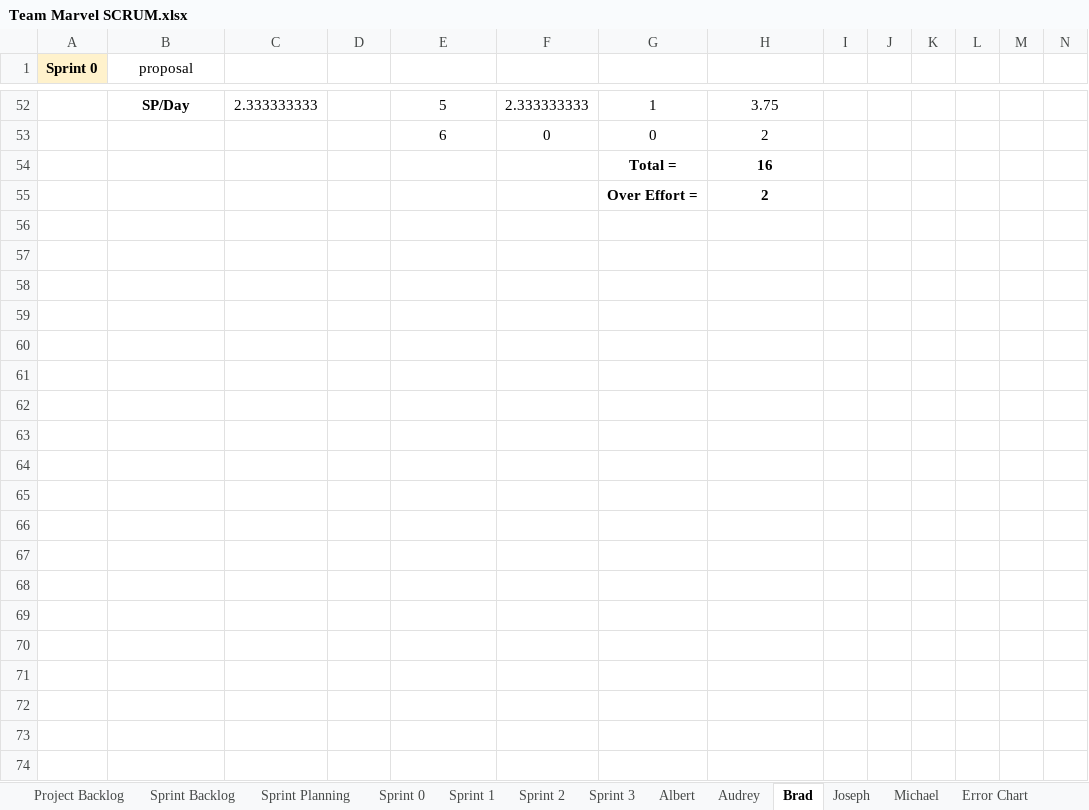
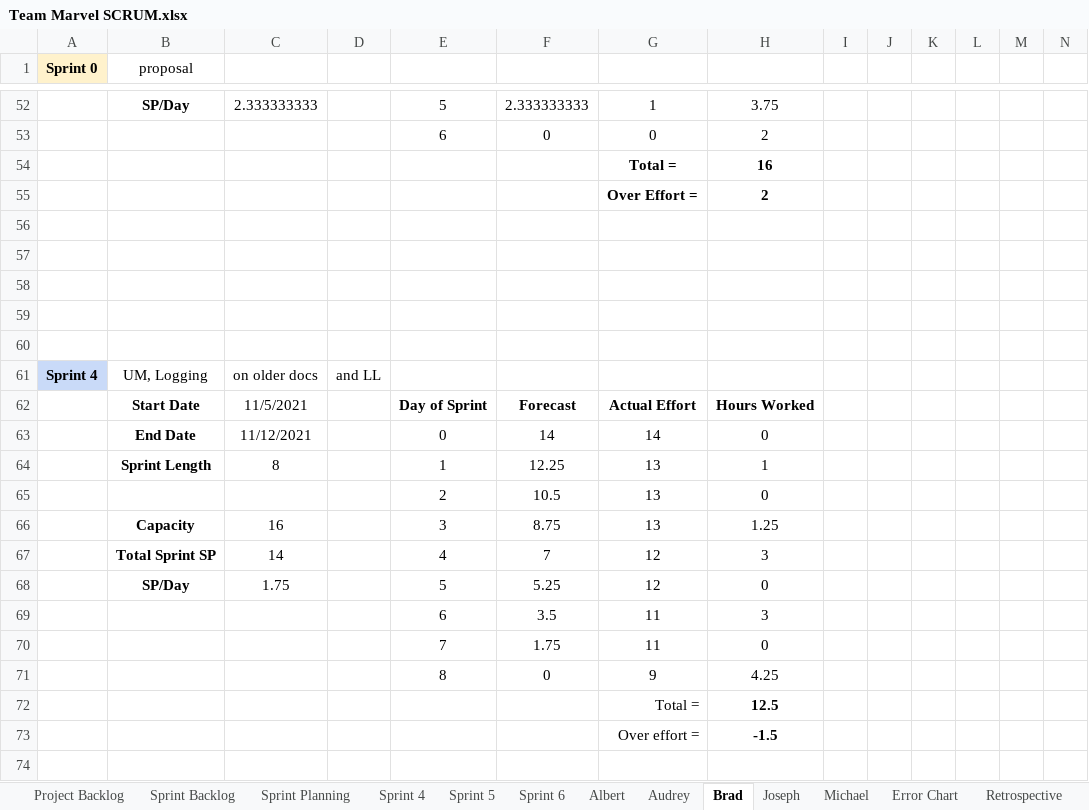
Before and after one commit to audreybrio/SeniorProject, an Excel workbook: Team Marvel SCRUM.xlsx, sheet Brad, drawn as a sheet; only a part is shown, gaps mark what is left out; values as stored, in another font and other column widths than the file's, no borders; charts and pictures not drawn; rows hold the shown columns only; the diff covers the shown part only; the diff names each change by its address in the sheet, - before the commit and + after, or states it on an @@ line.

```diff
--- a/Team Marvel SCRUM.xlsx (sheet Brad)
+++ b/Team Marvel SCRUM.xlsx (sheet Brad)
+sheet tab: Sprint 4
+sheet tab: Sprint 5
+sheet tab: Sprint 6
+row 56: (empty)
+row 57: (empty)
+row 58: (empty)
+row 59: (empty)
+row 60: (empty)
+row 61: Sprint 4 | UM, Logging | on older docs | and LL
+row 62:  | Start Date | 11/5/2021 |  | Day of Sprint | Forecast | Actual Effort | Hours Worked
+row 63:  | End Date | 11/12/2021 |  | 0 | 14 | 14 | 0
+row 64:  | Sprint Length | 8 |  | 1 | 12.25 | 13 | 1
+row 65:  |  |  |  | 2 | 10.5 | 13 | 0
+row 66:  | Capacity | 16 |  | 3 | 8.75 | 13 | 1.25
+row 67:  | Total Sprint SP | 14 |  | 4 | 7 | 12 | 3
+row 68:  | SP/Day | 1.75 |  | 5 | 5.25 | 12 | 0
+row 69:  |  |  |  | 6 | 3.5 | 11 | 3
+row 70:  |  |  |  | 7 | 1.75 | 11 | 0
+row 71:  |  |  |  | 8 | 0 | 9 | 4.25
+row 72:  |  |  |  |  |  | Total = | 12.5
+row 73:  |  |  |  |  |  | Over effort = | -1.5
+row 74: (empty)
```
Also changed, not shown: 38 added rows and 13 edited cells elsewhere in this sheet, sheet Sprint Backlog, sheet Sprint Planning, sheet Albert, sheet Joseph, sheet Audrey, sheet Michael, 3 more sheets, other sheet tabs, charts or pictures.
